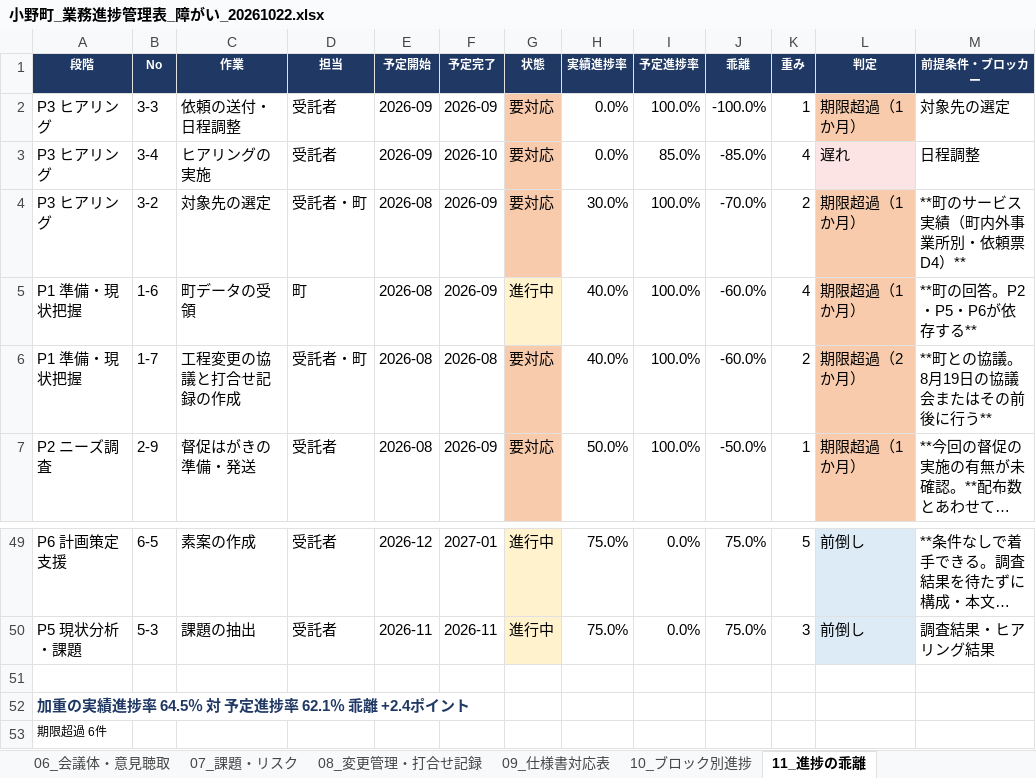
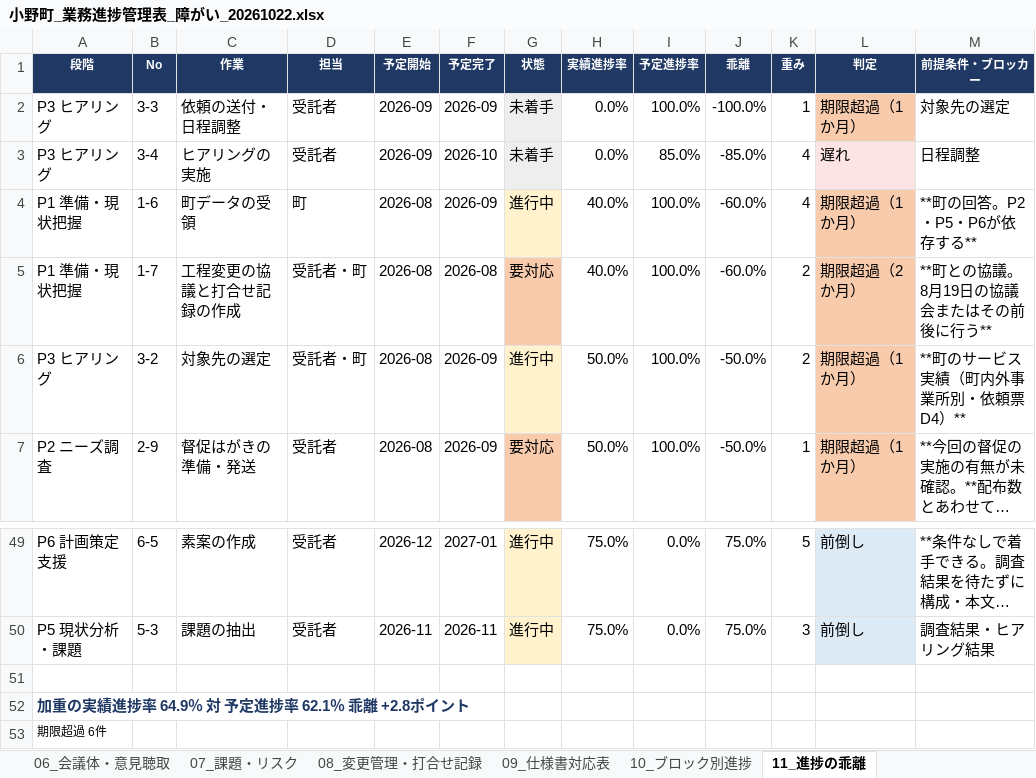
Before and after one commit to ryowakayama-gif/repository, an Excel workbook: 小野町_引継ぎ_整理済/17_業務進捗管理/小野町_業務進捗管理表_障がい_20261022.xlsx, sheet 11_進捗の乖離, drawn as a sheet; only a part is shown, gaps mark what is left out; long unchanged cells end in …; values as stored, in another font and other column widths than the file's, no borders; removed rows and columns are numbered as before the commit, all else as after; the diff names each change by its address in the sheet, - before the commit and + after, or states it on an @@ line.

```diff
--- a/小野町_引継ぎ_整理済/17_業務進捗管理/小野町_業務進捗管理表_障がい_20261022.xlsx (sheet 11_進捗の乖離)
+++ b/小野町_引継ぎ_整理済/17_業務進捗管理/小野町_業務進捗管理表_障がい_20261022.xlsx (sheet 11_進捗の乖離)
-G2:G3 (状態): 要対応
+G2:G3 (状態): 未着手
-G2:G3 fill: #F8CBAD
+G2:G3 fill: #EEEEEE
-row 4: P3 ヒアリング | 3-2 | 対象先の選定 | 受託者・町 | 2026-08 | 2026-09 | 要対応 | 30.0% | 100.0% | -70.0% | 2 | 期限超過（1か月） | **町のサービス実績（町内外事業所別・依頼票D4）**
+row 6: P3 ヒアリング | 3-2 | 対象先の選定 | 受託者・町 | 2026-08 | 2026-09 | 進行中 | 50.0% | 100.0% | -50.0% | 2 | 期限超過（1か月） | **町のサービス実績（町内外事業所別・依頼票D4）**
-A52 (段階): 加重の実績進捗率 64.5％ 対 予定進捗率 62.1％ 乖離 +2.4ポイント
+A52 (段階): 加重の実績進捗率 64.9％ 対 予定進捗率 62.1％ 乖離 +2.8ポイント
```
Also changed, not shown: sheet 01_WBS, sheet 00_ダッシュボード, 小野町_引継ぎ_整理済/17_業務進捗管理/小野町_業務進捗管理表_高齢者_20261022.xlsx, 12 other files.
